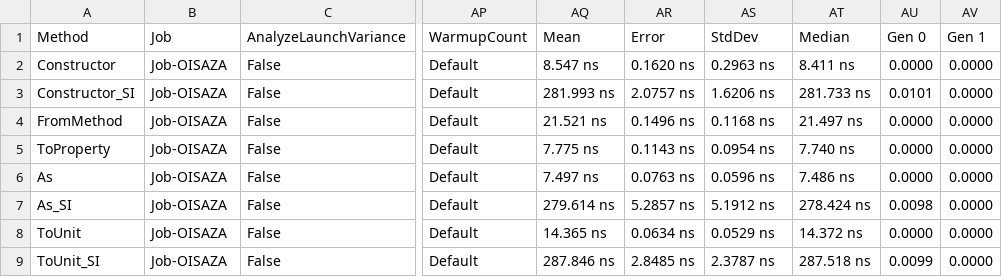
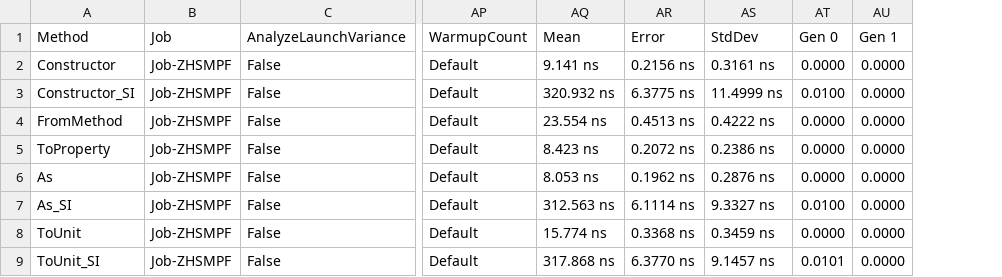
Before and after one commit to angularsen/UnitsNet, a CSV file: benchmarks/netcoreapp50/results/UnitsNet.Benchmark.UnitsNetBenchmarks-report.csv, drawn as a sheet; only a part is shown, gaps mark what is left out; removed rows and columns are numbered as before the commit, all else as after; the diff covers the shown part only; the diff names each change by its address in the sheet, - before the commit and + after, or states it on an @@ line.

Commit message:
Automatic benchmark generation for fa983e226f47f4377bb2cf57371c65ec77743c16

```diff
--- a/benchmarks/netcoreapp50/results/UnitsNet.Benchmark.UnitsNetBenchmarks-report.csv
+++ b/benchmarks/netcoreapp50/results/UnitsNet.Benchmark.UnitsNetBenchmarks-report.csv
-column AT (Median), rows 2-9: 8.411 ns | 281.733 ns | 21.497 ns | 7.740 ns | 7.486 ns | 278.424 ns | 14.372 ns | 287.518 ns
-B2:B9 (Job): Job-OISAZA
+B2:B9 (Job): Job-ZHSMPF
-AQ2 (Mean): 8.547 ns
+AQ2 (Mean): 9.141 ns
-AR2 (Error): 0.1620 ns
+AR2 (Error): 0.2156 ns
-AS2 (StdDev): 0.2963 ns
+AS2 (StdDev): 0.3161 ns
-AQ3 (Mean): 281.993 ns
+AQ3 (Mean): 320.932 ns
-AR3 (Error): 2.0757 ns
+AR3 (Error): 6.3775 ns
-AS3 (StdDev): 1.6206 ns
+AS3 (StdDev): 11.4999 ns
-AT3 (Gen 0): 0.0101
+AT3 (Gen 0): 0.0100
-AQ4 (Mean): 21.521 ns
+AQ4 (Mean): 23.554 ns
-AR4 (Error): 0.1496 ns
+AR4 (Error): 0.4513 ns
-AS4 (StdDev): 0.1168 ns
+AS4 (StdDev): 0.4222 ns
-AQ5 (Mean): 7.775 ns
+AQ5 (Mean): 8.423 ns
-AR5 (Error): 0.1143 ns
+AR5 (Error): 0.2072 ns
-AS5 (StdDev): 0.0954 ns
+AS5 (StdDev): 0.2386 ns
-AQ6 (Mean): 7.497 ns
+AQ6 (Mean): 8.053 ns
-AR6 (Error): 0.0763 ns
+AR6 (Error): 0.1962 ns
-AS6 (StdDev): 0.0596 ns
+AS6 (StdDev): 0.2876 ns
-AQ7 (Mean): 279.614 ns
+AQ7 (Mean): 312.563 ns
-AR7 (Error): 5.2857 ns
+AR7 (Error): 6.1114 ns
-AS7 (StdDev): 5.1912 ns
+AS7 (StdDev): 9.3327 ns
-AT7 (Gen 0): 0.0098
+AT7 (Gen 0): 0.0100
-AQ8 (Mean): 14.365 ns
+AQ8 (Mean): 15.774 ns
-AR8 (Error): 0.0634 ns
+AR8 (Error): 0.3368 ns
-AS8 (StdDev): 0.0529 ns
+AS8 (StdDev): 0.3459 ns
-AQ9 (Mean): 287.846 ns
+AQ9 (Mean): 317.868 ns
-AR9 (Error): 2.8485 ns
+AR9 (Error): 6.3770 ns
-AS9 (StdDev): 2.3787 ns
+AS9 (StdDev): 9.1457 ns
-AT9 (Gen 0): 0.0099
+AT9 (Gen 0): 0.0101
```
Also changed, not shown: 43 edited cells elsewhere in this file, 5 other files.
